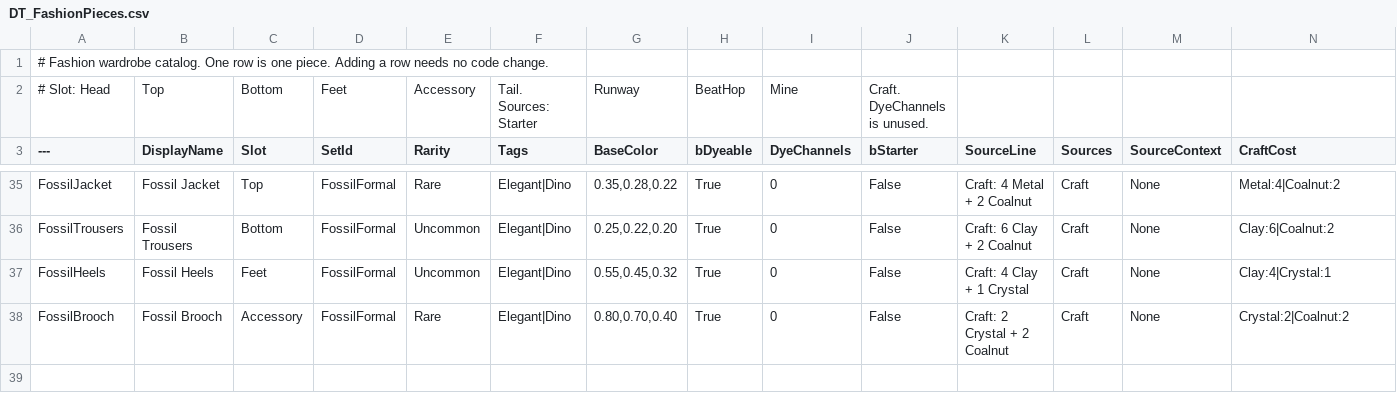
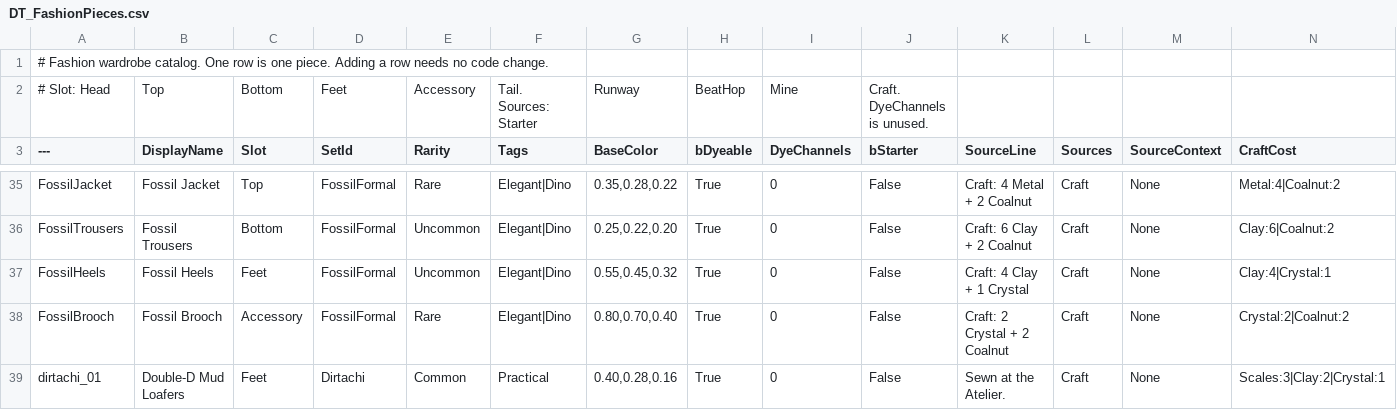
Before and after one commit to agentshorts/GFGame, a CSV file: Data/CSV/DT_FashionPieces.csv, drawn as a sheet; only a part is shown, gaps mark what is left out; the diff names each change by its address in the sheet, - before the commit and + after, or states it on an @@ line.

Commit message:
List the atelier loafers in the wardrobe so they can be worn.

```diff
--- a/Data/CSV/DT_FashionPieces.csv
+++ b/Data/CSV/DT_FashionPieces.csv
+row 39: dirtachi_01 | Double-D Mud Loafers | Feet | Dirtachi | Common | Practical | 0.40,0.28,0.16 | True | 0 | False | Sewn at the Atelier. | Craft | None | Scales:3|Clay:2|Crystal:1
```
Also changed, not shown: 2 other files.
